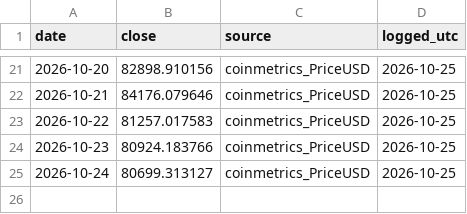
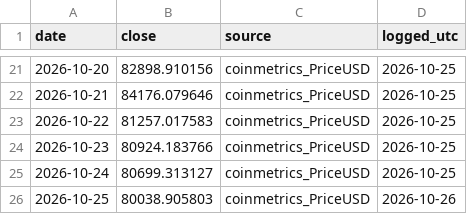
Before and after one commit to Euthymia686/my-btc-cycle-model, a CSV file: data/band_prices.csv, drawn as a sheet; only a part is shown, gaps mark what is left out; the diff names each change by its address in the sheet, - before the commit and + after, or states it on an @@ line.

```diff
--- a/data/band_prices.csv
+++ b/data/band_prices.csv
+row 26: 2026-10-25 | 80038.905803 | coinmetrics_PriceUSD | 2026-10-26
```
Also changed, not shown: data/band_log.csv, data/scorecard.csv, 32 other files.
